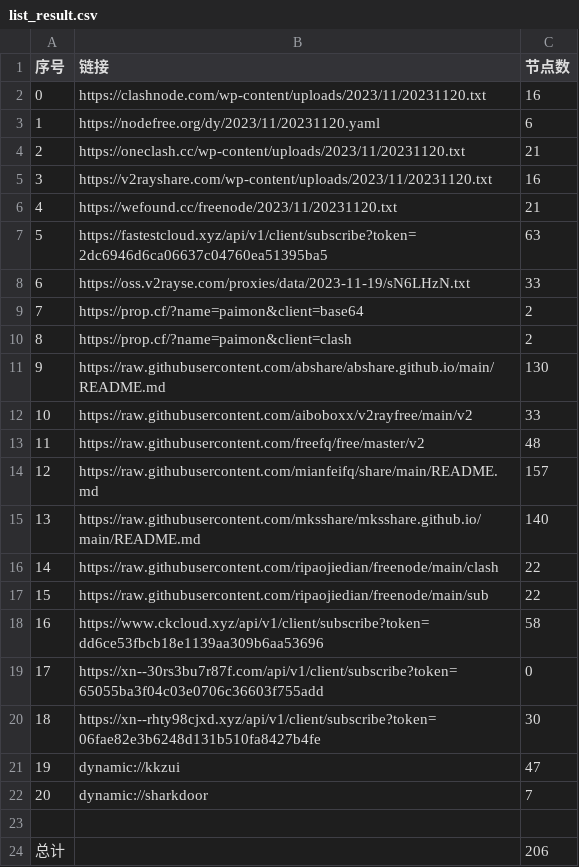
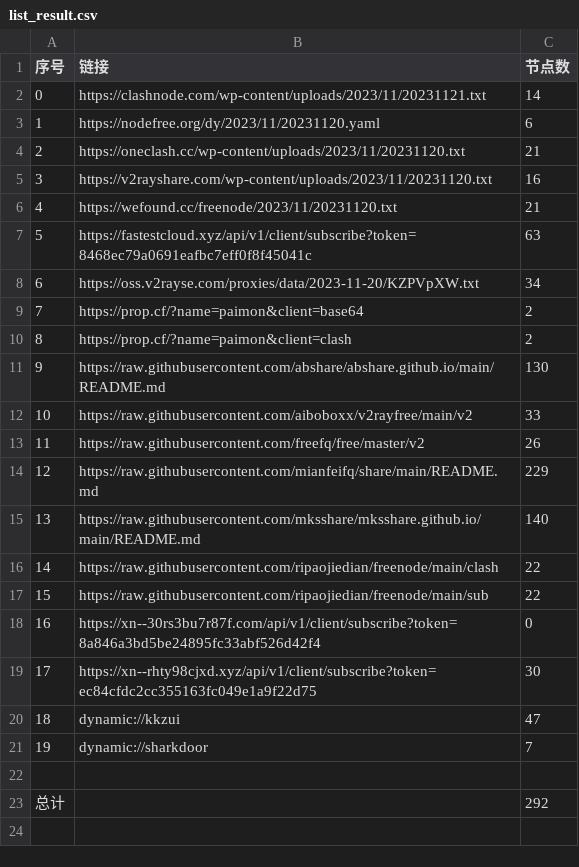
Before and after one commit to WTNLXTBL/Node-Fetch, a CSV file: list_result.csv, drawn as a sheet; removed rows and columns are numbered as before the commit, all else as after; the diff names each change by its address in the sheet, - before the commit and + after, or states it on an @@ line.

```diff
--- a/list_result.csv
+++ b/list_result.csv
-row 2: 0 | https://clashnode.com/wp-content/uploads/2023/11/20231120.txt | 16
+row 2: 0 | https://clashnode.com/wp-content/uploads/2023/11/20231121.txt | 14
-B7 (链接): https://fastestcloud.xyz/api/v1/client/subscribe?token=2dc6946d6ca06637c04760ea51395ba5
+B7 (链接): https://fastestcloud.xyz/api/v1/client/subscribe?token=8468ec79a0691eafbc7eff0f8f45041c
-row 8: 6 | https://oss.v2rayse.com/proxies/data/2023-11-19/sN6LHzN.txt | 33
+row 8: 6 | https://oss.v2rayse.com/proxies/data/2023-11-20/KZPVpXW.txt | 34
-C13 (节点数): 48
+C13 (节点数): 26
-C14 (节点数): 157
+C14 (节点数): 229
-row 18: 16 | https://www.ckcloud.xyz/api/v1/client/subscribe?token=dd6ce53fbcb18e1139aa309b6aa53696 | 58
@@ column A (序号) renumbered between rows 18 and 21 @@
-B18 (链接): https://xn--30rs3bu7r87f.com/api/v1/client/subscribe?token=65055ba3f04c03e0706c36603f755add
+B18 (链接): https://xn--30rs3bu7r87f.com/api/v1/client/subscribe?token=8a846a3bd5be24895fc33abf526d42f4
-B19 (链接): https://xn--rhty98cjxd.xyz/api/v1/client/subscribe?token=06fae82e3b6248d131b510fa8427b4fe
+B19 (链接): https://xn--rhty98cjxd.xyz/api/v1/client/subscribe?token=ec84cfdc2cc355163fc049e1a9f22d75
-C23 (节点数): 206
+C23 (节点数): 292
```
Also changed, not shown: 13 other files.
